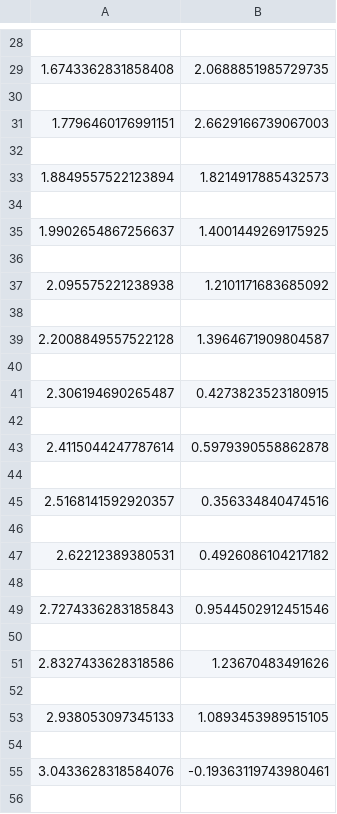
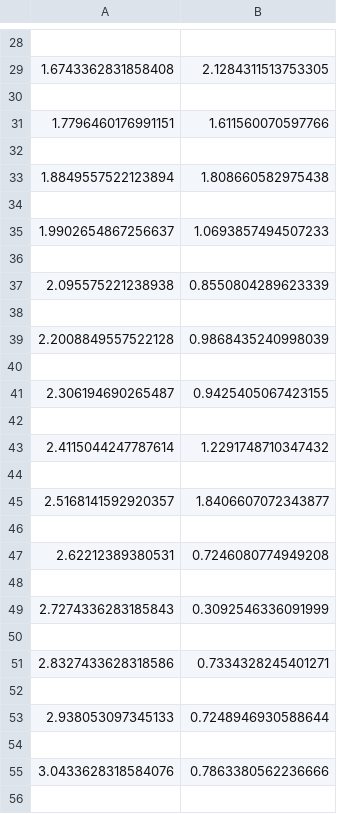
Before and after one commit to biocircuits/bioscrape, a CSV file: stochastic_inference/test_data_noisy.csv, drawn as a sheet; only a part is shown, gaps mark what is left out; the diff covers the shown part only.

```diff
--- a/stochastic_inference/test_data_noisy.csv
+++ b/stochastic_inference/test_data_noisy.csv
@@ -28,29 +28,29 @@
 
-1.6743362831858408,2.0688851985729735
+1.6743362831858408,2.1284311513753305
 
-1.7796460176991151,2.6629166739067003
+1.7796460176991151,1.611560070597766
 
-1.8849557522123894,1.8214917885432573
+1.8849557522123894,1.808660582975438
 
-1.9902654867256637,1.4001449269175925
+1.9902654867256637,1.0693857494507233
 
-2.095575221238938,1.2101171683685092
+2.095575221238938,0.8550804289623339
 
-2.2008849557522128,1.3964671909804587
+2.2008849557522128,0.9868435240998039
 
-2.306194690265487,0.4273823523180915
+2.306194690265487,0.9425405067423155
 
-2.4115044247787614,0.5979390558862878
+2.4115044247787614,1.2291748710347432
 
-2.5168141592920357,0.356334840474516
+2.5168141592920357,1.8406607072343877
 
-2.62212389380531,0.4926086104217182
+2.62212389380531,0.7246080774949208
 
-2.7274336283185843,0.9544502912451546
+2.7274336283185843,0.3092546336091999
 
-2.8327433628318586,1.23670483491626
+2.8327433628318586,0.7334328245401271
 
-2.938053097345133,1.0893453989515105
+2.938053097345133,0.7248946930588644
 
-3.0433628318584076,-0.19363119743980461
+3.0433628318584076,0.7863380562236666
 
```
Also changed, not shown: 100 edited cells elsewhere in this file, stochastic_inference/mcmc_results.csv, 3 other files.
